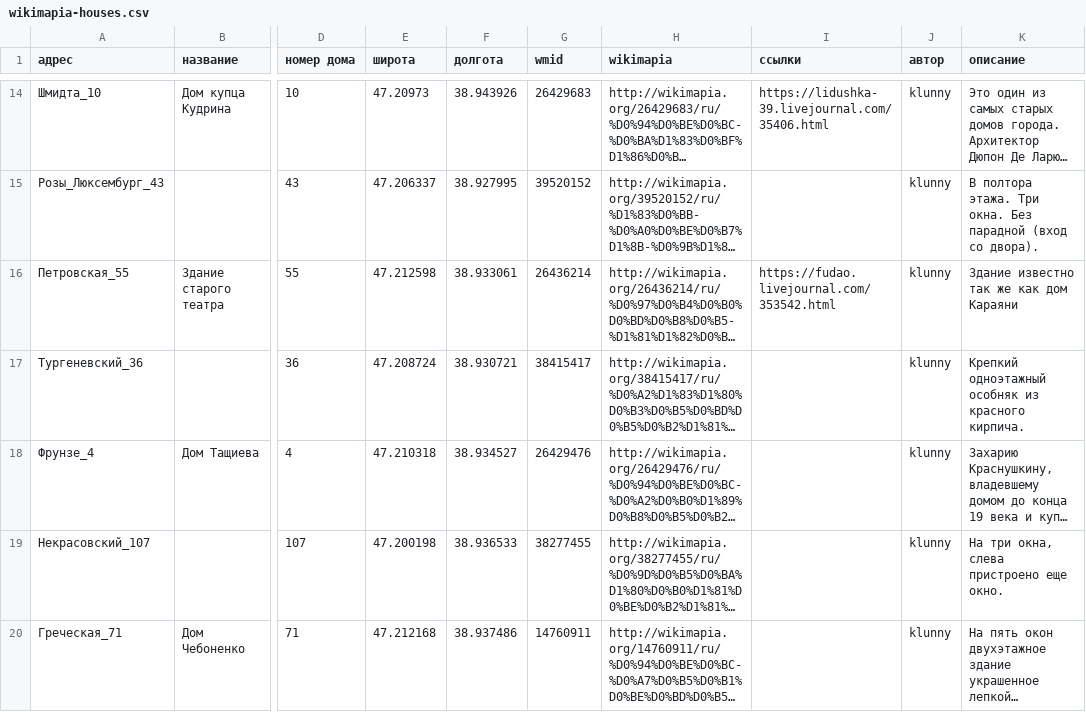
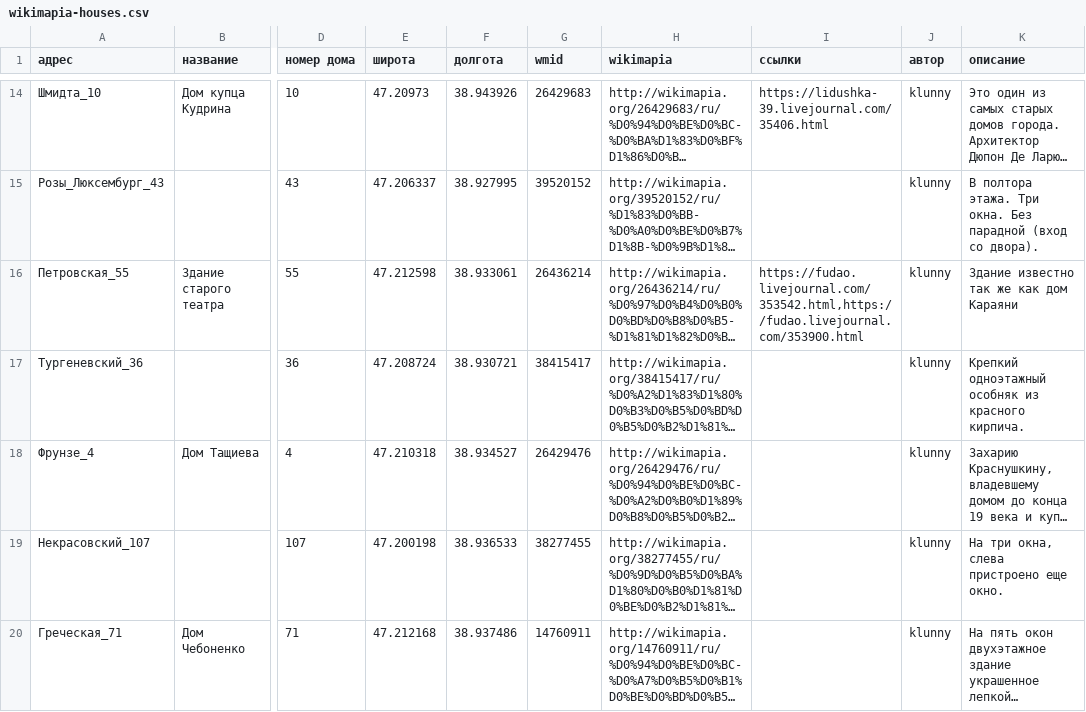
Before and after one commit to prozion/taganrog-history-kb-bot, a CSV file: bot/output/wikimapia-houses.csv, drawn as a sheet; only a part is shown, gaps mark what is left out; long unchanged cells end in …; the diff covers the shown part only; the diff names each change by its address in the sheet, - before the commit and + after, or states it on an @@ line.

```diff
--- a/bot/output/wikimapia-houses.csv
+++ b/bot/output/wikimapia-houses.csv
-I16 (ссылки): https://fudao.livejournal.com/353542.html
+I16 (ссылки): https://fudao.livejournal.com/353542.html,https://fudao.livejournal.com/353900.html
```
Also changed, not shown: 21 edited cells elsewhere in this file, 3 other files.
